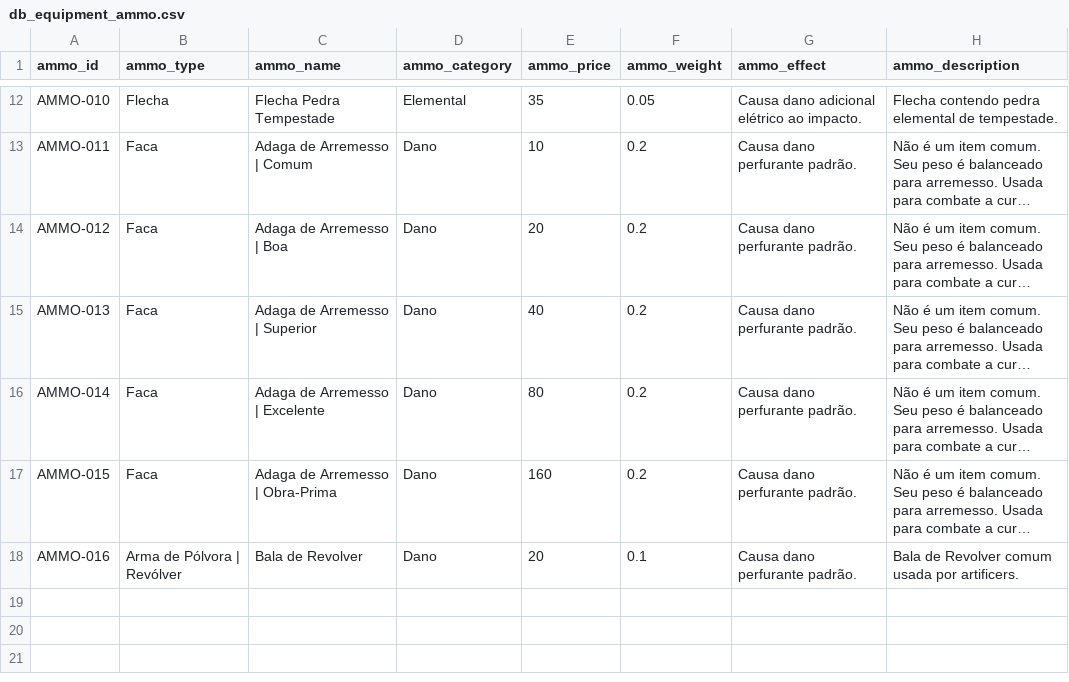
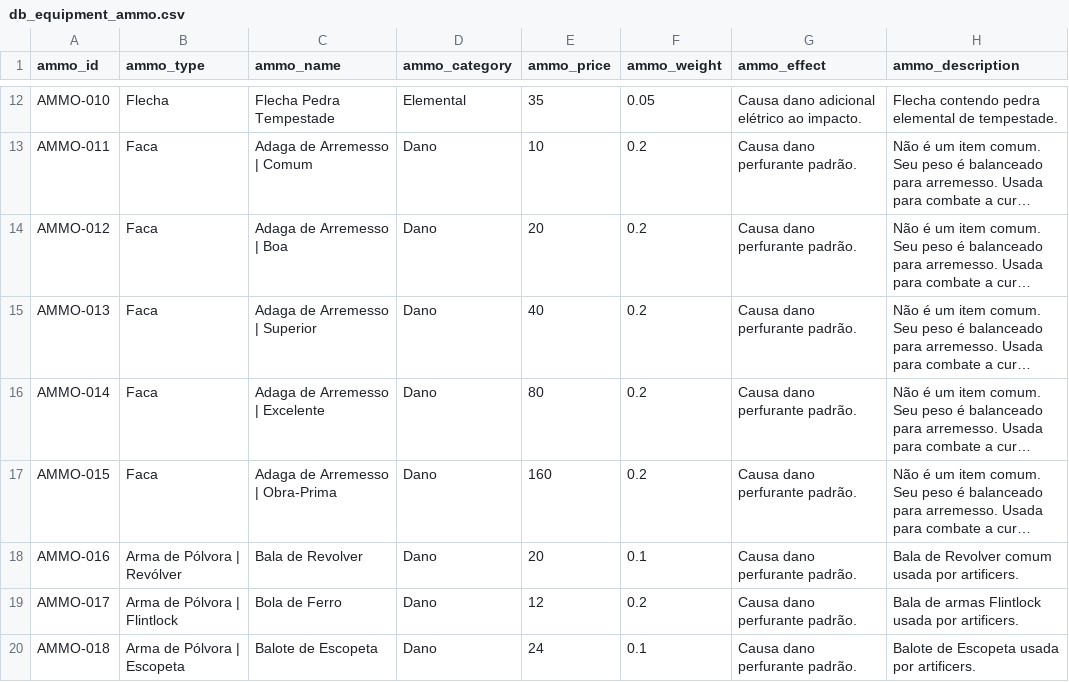
Before and after one commit to data-poet/archivumSheet, a CSV file: data/db_equipment_ammo.csv, drawn as a sheet; only a part is shown, gaps mark what is left out; long unchanged cells end in …; the diff names each change by its address in the sheet, - before the commit and + after, or states it on an @@ line.

```diff
--- a/data/db_equipment_ammo.csv
+++ b/data/db_equipment_ammo.csv
+row 19: AMMO-017 | Arma de Pólvora | Flintlock | Bola de Ferro | Dano | 12 | 0.2 | Causa dano perfurante padrão. | Bala de armas Flintlock usada por artificers.
+row 20: AMMO-018 | Arma de Pólvora | Escopeta | Balote de Escopeta | Dano | 24 | 0.1 | Causa dano perfurante padrão. | Balote de Escopeta usada por artificers.
```
Also changed, not shown: data/db_equipment_ammo_containers.csv, data/db_equipment_firearms_weapons.csv, 4 other files.
